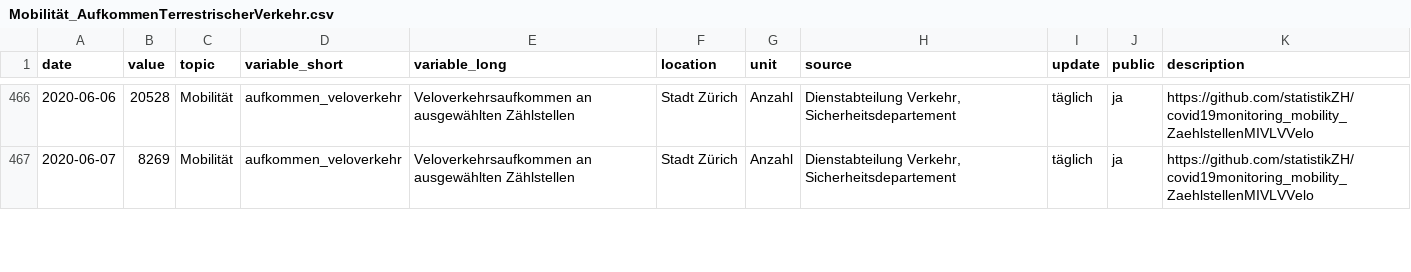
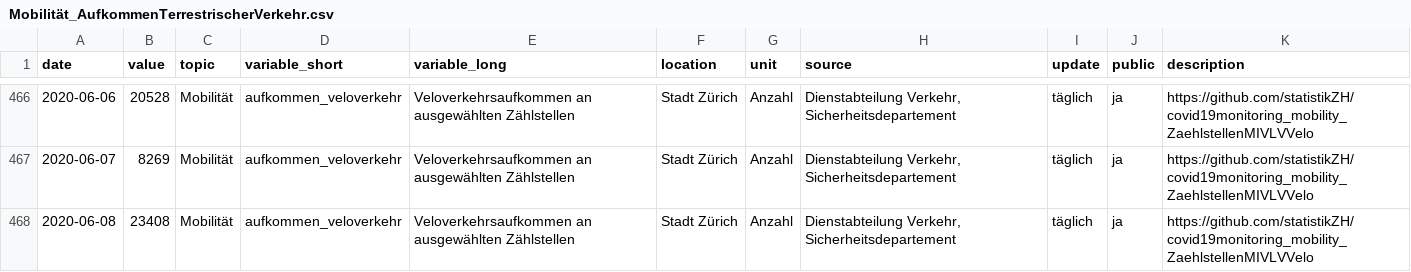
Before and after one commit to statistikZH/covid19monitoring_mobility_ZaehlstellenMIVLVVelo, a CSV file: Mobilität_AufkommenTerrestrischerVerkehr.csv, drawn as a sheet; only a part is shown, gaps mark what is left out; the diff covers the shown part only; the diff names each change by its address in the sheet, - before the commit and + after, or states it on an @@ line.

Commit message:
10.6.

```diff
--- a/Mobilität_AufkommenTerrestrischerVerkehr.csv
+++ b/Mobilität_AufkommenTerrestrischerVerkehr.csv
+row 468: 2020-06-08 | 23408 | Mobilität | aufkommen_veloverkehr | Veloverkehrsaufkommen an ausgewählten Zählstellen | Stadt Zürich | Anzahl | Dienstabteilung Verkehr, Sicherheitsdepartement | täglich | ja | https://github.com/statistikZH/covid19monitoring_mobility_ZaehlstellenMIVLVVelo
```
Also changed, not shown: 7 added rows elsewhere in this file.
